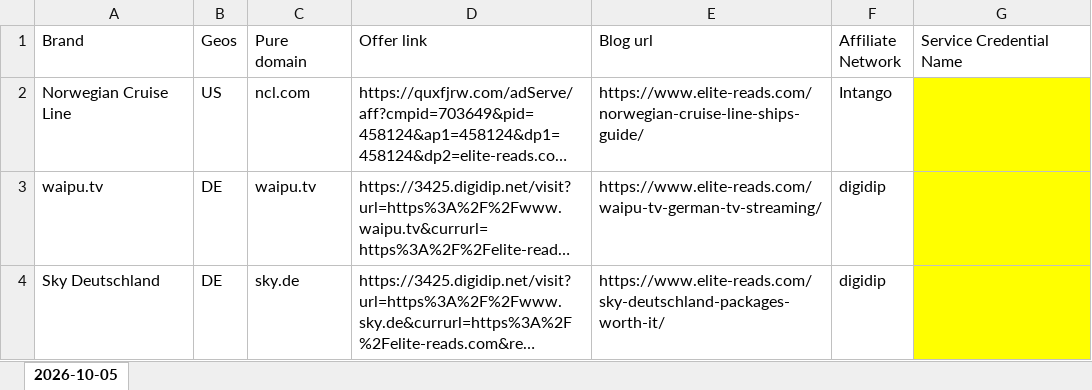
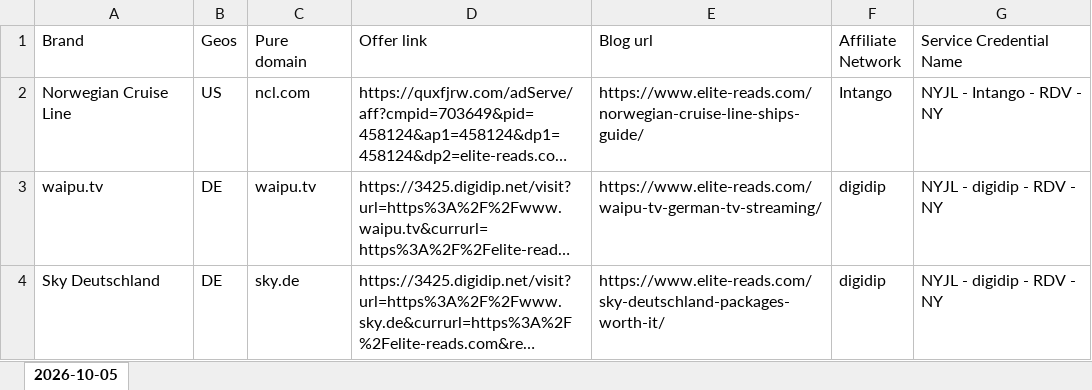
Before and after one commit to tb574/Reports, an Excel workbook: bulls/lists/2026-10-05_bulls_launch/Bulls_3_offers_2026-10-05.xlsx, sheet 2026-10-05, drawn as a sheet; long unchanged cells end in …; values as stored, in another font and other column widths than the file's, no borders; the diff names each change by its address in the sheet, - before the commit and + after, or states it on an @@ line.

```diff
--- a/bulls/lists/2026-10-05_bulls_launch/Bulls_3_offers_2026-10-05.xlsx (sheet 2026-10-05)
+++ b/bulls/lists/2026-10-05_bulls_launch/Bulls_3_offers_2026-10-05.xlsx (sheet 2026-10-05)
-G2 (Service Credential Name): (empty)
+G2 (Service Credential Name): NYJL - Intango - RDV - NY
-G2:G4 fill: #FFFF00
+G2:G4 fill: none
-G3:G4 (Service Credential Name): (empty)
+G3:G4 (Service Credential Name): NYJL - digidip - RDV - NY
```
